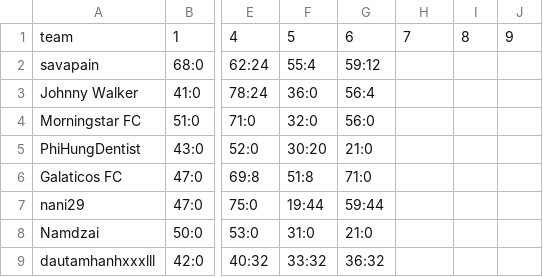
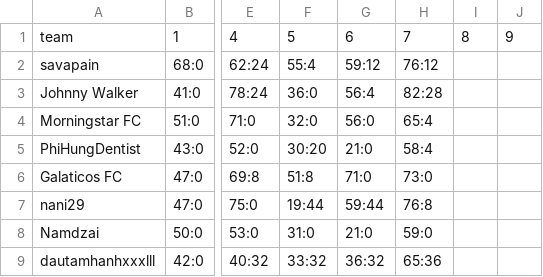
Before and after one commit to dttung79/Fantasy2025, a CSV file: weeks.csv, drawn as a sheet; only a part is shown, gaps mark what is left out; the diff names each change by its address in the sheet, - before the commit and + after, or states it on an @@ line.

Commit message:
update week 7

```diff
--- a/weeks.csv
+++ b/weeks.csv
-H2: (empty)
+H2: 76:12
-H3: (empty)
+H3: 82:28
-H4: (empty)
+H4: 65:4
-H5: (empty)
+H5: 58:4
-H6: (empty)
+H6: 73:0
-H7: (empty)
+H7: 76:8
-H8: (empty)
+H8: 59:0
-H9: (empty)
+H9: 65:36
```
Also changed, not shown: 1 other file.
